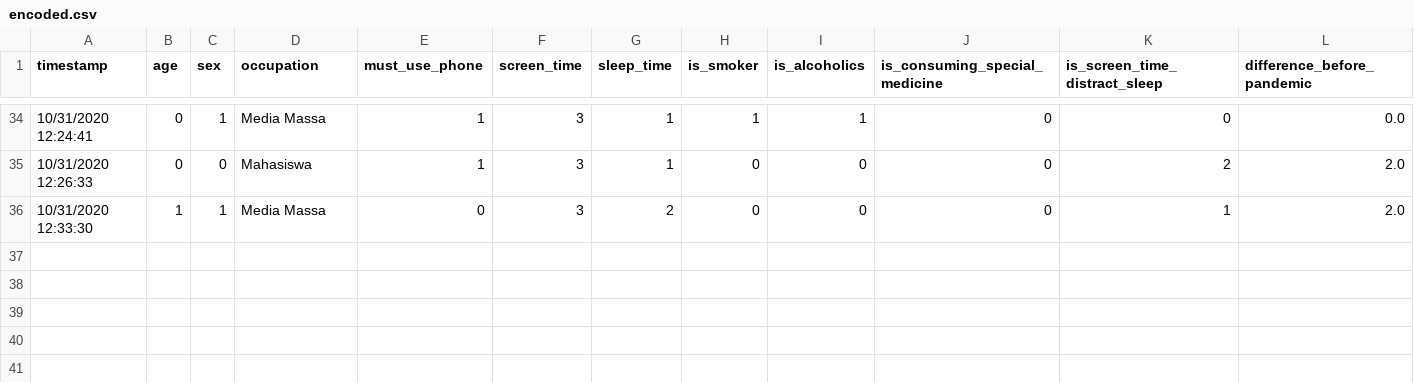
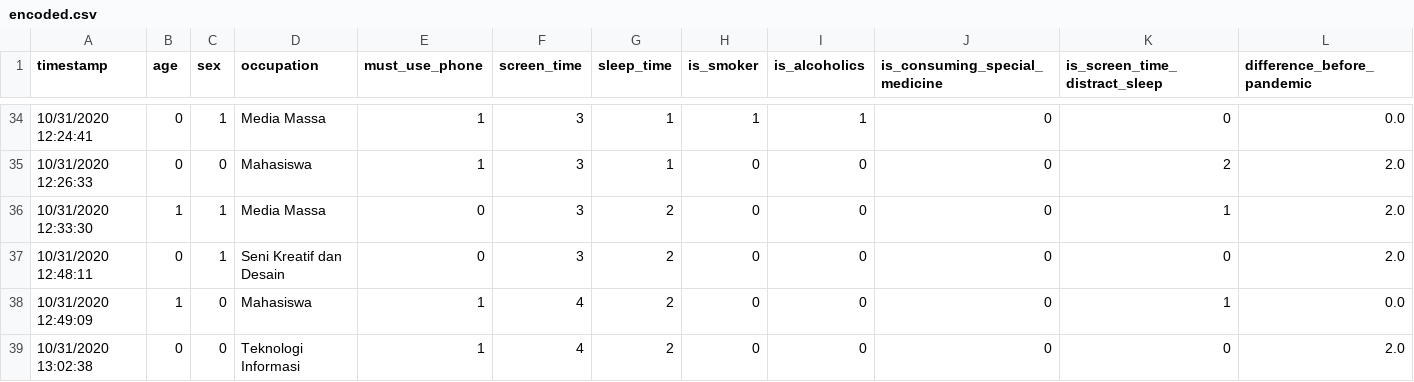
Before and after one commit to rendyananta/sleep-time-analysis, a CSV file: dataset/encoded.csv, drawn as a sheet; only a part is shown, gaps mark what is left out; rows hold the shown columns only; the diff names each change by its address in the sheet, - before the commit and + after, or states it on an @@ line.

```diff
--- a/dataset/encoded.csv
+++ b/dataset/encoded.csv
+row 37: 10/31/2020 12:48:11 | 0 | 1 | Seni Kreatif dan Desain | 0 | 3 | 2 | 0 | 0 | 0 | 0 | 2.0
+row 38: 10/31/2020 12:49:09 | 1 | 0 | Mahasiswa | 1 | 4 | 2 | 0 | 0 | 0 | 1 | 0.0
+row 39: 10/31/2020 13:02:38 | 0 | 0 | Teknologi Informasi | 1 | 4 | 2 | 0 | 0 | 0 | 0 | 2.0
```
Also changed, not shown: dataset/adjusted.csv, dataset/raw.csv.
